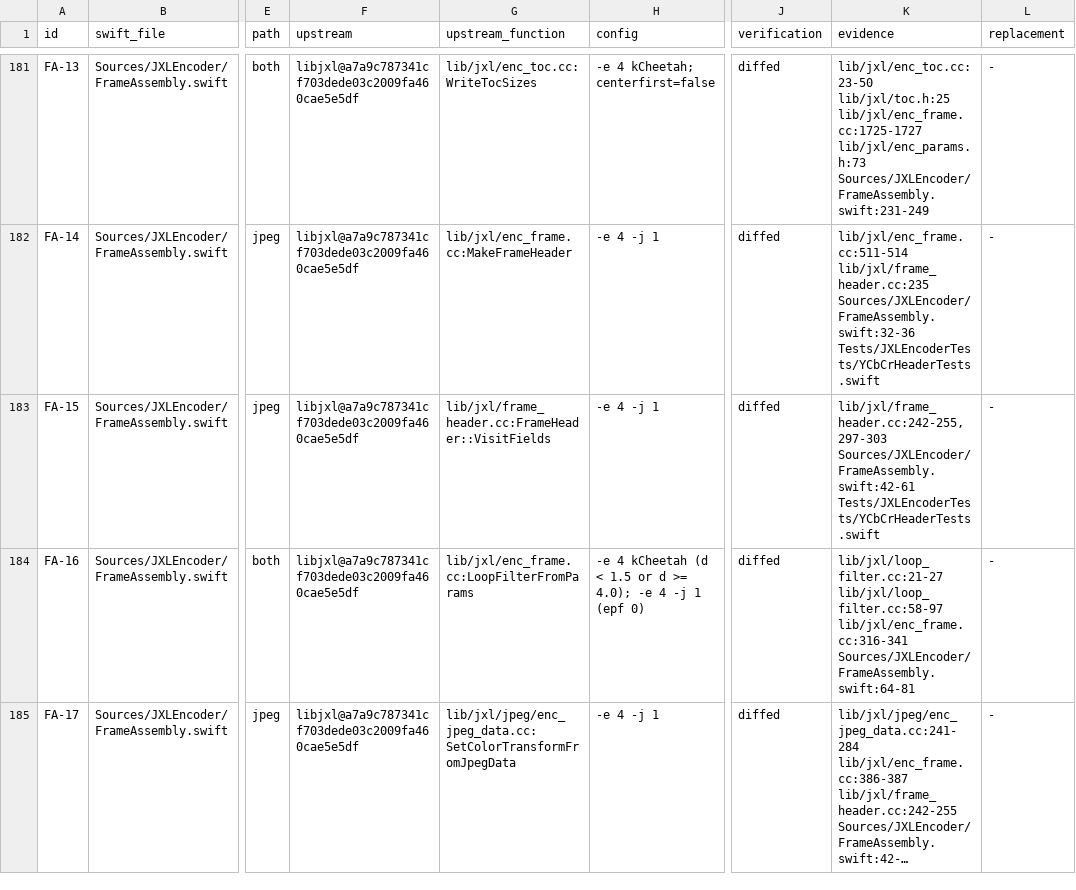
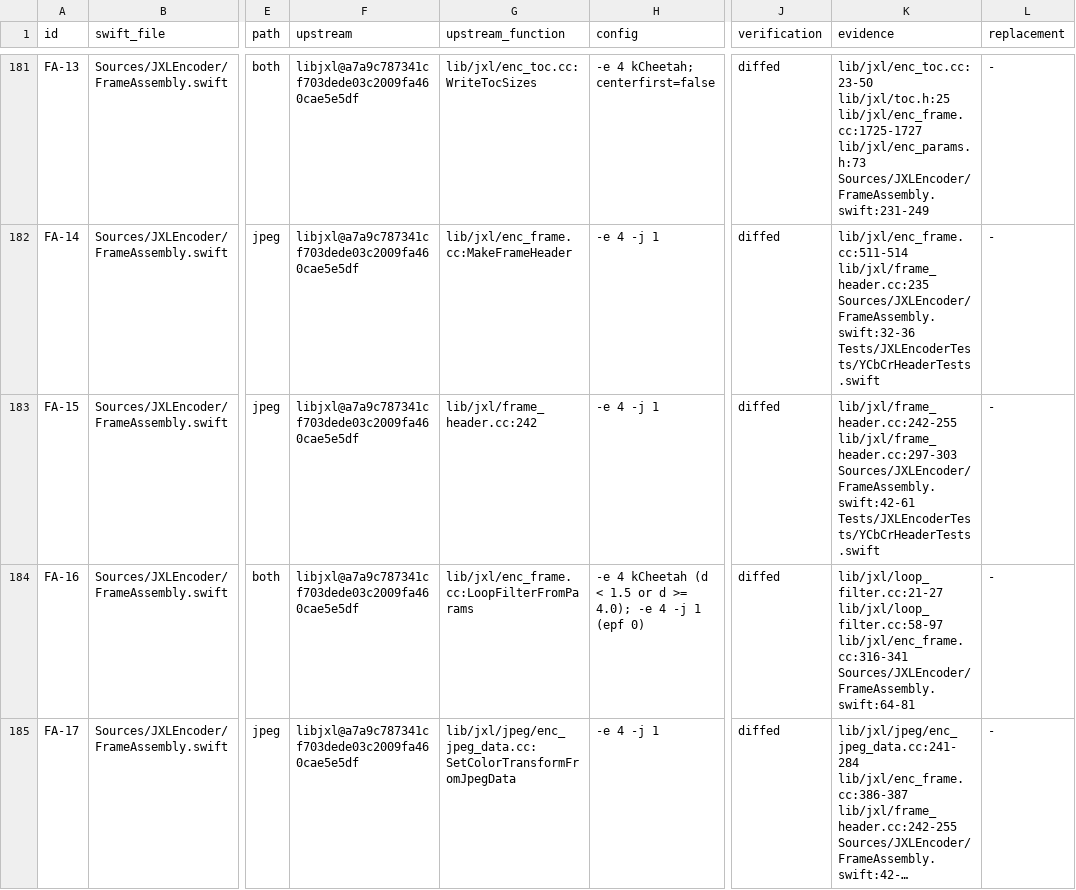
Before and after one commit to germ-network/jxl-encoder-swift, a TSV file: Reference/decision-inventory.tsv, drawn as a sheet; only a part is shown, gaps mark what is left out; long unchanged cells end in …; the diff covers the shown part only; the diff names each change by its address in the sheet, - before the commit and + after, or states it on an @@ line.

Commit message:
Reference RGB inventory decisions precisely

```diff
--- a/Reference/decision-inventory.tsv
+++ b/Reference/decision-inventory.tsv
-G183 (upstream_function): lib/jxl/frame_header.cc:FrameHeader::VisitFields
+G183 (upstream_function): lib/jxl/frame_header.cc:242
-K183 (evidence): lib/jxl/frame_header.cc:242-255,297-303 Sources/JXLEncoder/FrameAssembly.swift:42-61 Tests/JXLEncoderTests/YCbCrHeaderTests.swift
+K183 (evidence): lib/jxl/frame_header.cc:242-255 lib/jxl/frame_header.cc:297-303 Sources/JXLEncoder/FrameAssembly.swift:42-61 Tests/JXLEncoderTests/YCbCrHeaderTests.swift
```
Also changed, not shown: 2 edited cells elsewhere in this file.
